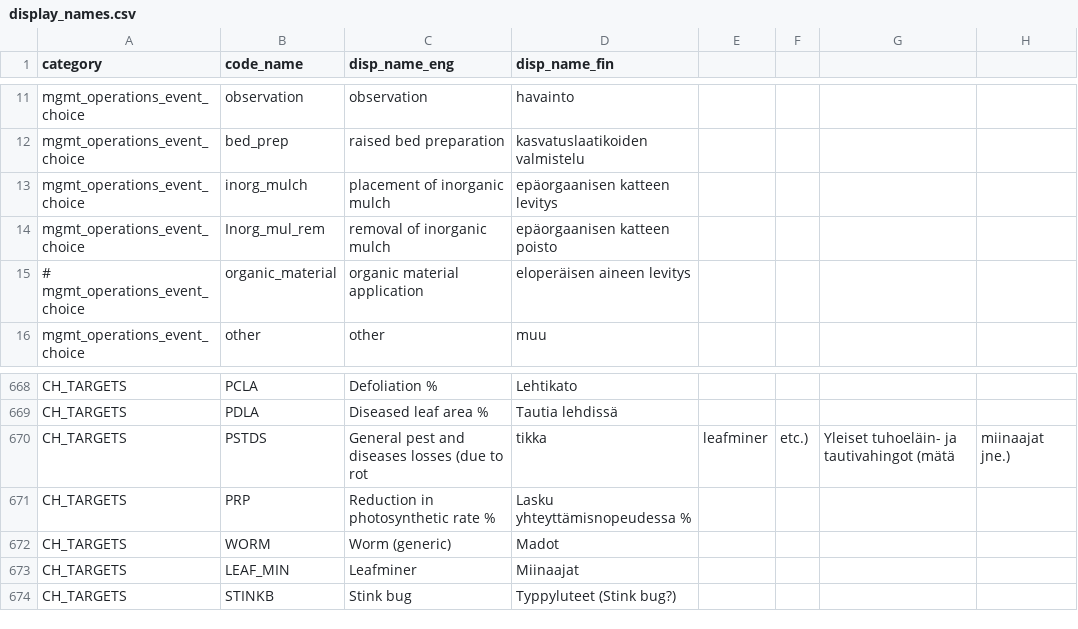
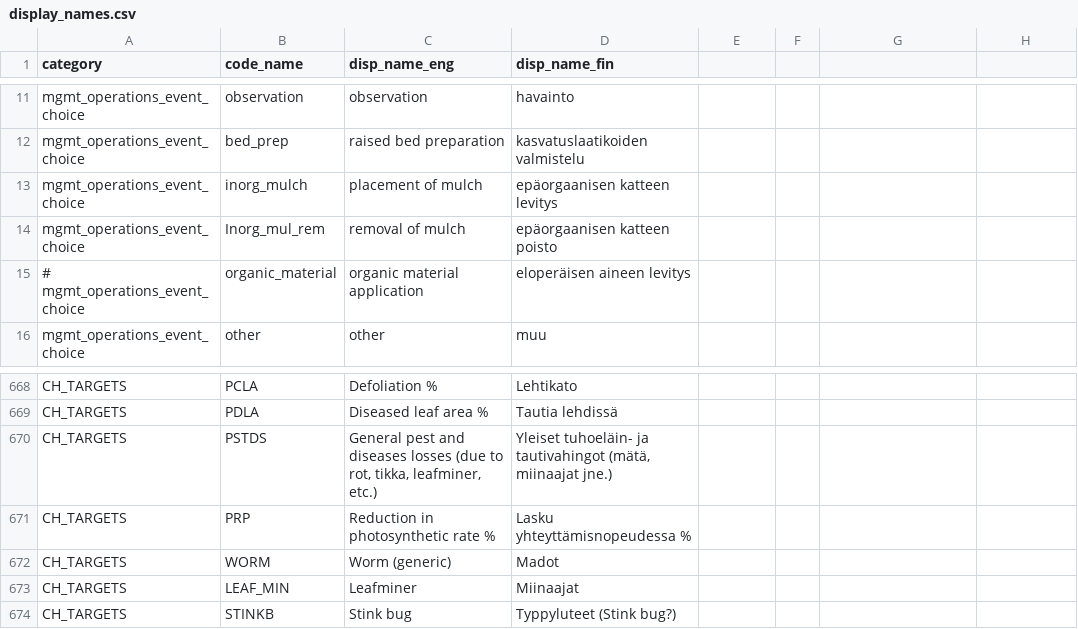
Before and after one commit to PecanProject/fieldactivity, a CSV file: inst/extdata/display_names.csv, drawn as a sheet; only a part is shown, gaps mark what is left out.

Commit message:
- fix bug with update_ui_element - initialise labels of widgets differently - add a dev file to create a new user database - change inorganic mulch to just mulch

```diff
--- a/inst/extdata/display_names.csv
+++ b/inst/extdata/display_names.csv
@@ -12,4 +12,4 @@ mgmt_operations_event_choice,observation,observation,havainto
 mgmt_operations_event_choice,bed_prep,raised bed preparation,kasvatuslaatikoiden valmistelu
-mgmt_operations_event_choice,inorg_mulch,placement of inorganic mulch,epäorgaanisen katteen levitys
-mgmt_operations_event_choice,Inorg_mul_rem,removal of inorganic mulch,epäorgaanisen katteen poisto
+mgmt_operations_event_choice,inorg_mulch,placement of mulch,epäorgaanisen katteen levitys
+mgmt_operations_event_choice,Inorg_mul_rem,removal of mulch,epäorgaanisen katteen poisto
 #   mgmt_operations_event_choice,organic_material,organic material application,eloperäisen aineen levitys
@@ -669,3 +669,3 @@ CH_TARGETS,PCLA,Defoliation %,Lehtikato
 CH_TARGETS,PDLA,Diseased leaf area %,Tautia lehdissä
-CH_TARGETS,PSTDS,General pest and diseases losses (due to rot, tikka, leafminer, etc.),Yleiset tuhoeläin- ja tautivahingot (mätä, miinaajat jne.)
+CH_TARGETS,PSTDS,"General pest and diseases losses (due to rot, tikka, leafminer, etc.)","Yleiset tuhoeläin- ja tautivahingot (mätä, miinaajat jne.)"
 CH_TARGETS,PRP,Reduction in photosynthetic rate %,Lasku yhteyttämisnopeudessa %
```
Also changed, not shown: 12 other files.
